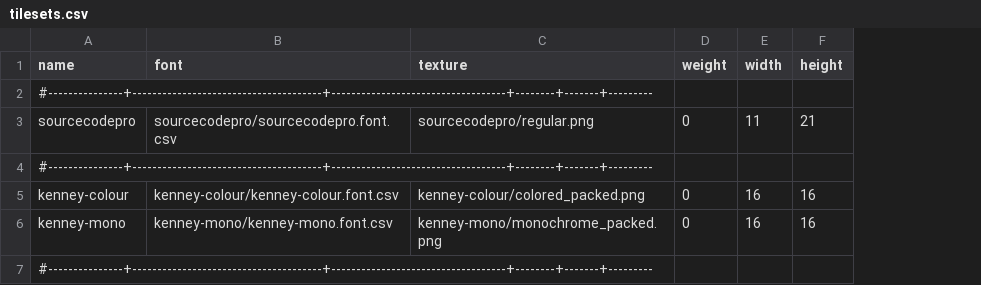
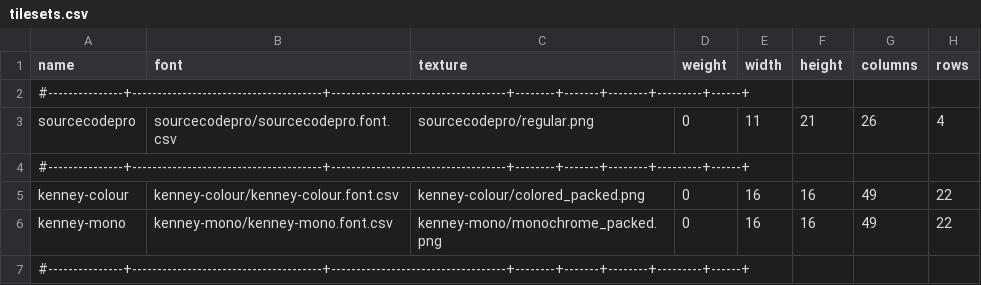
Before and after one commit to roguelikers/svarog, a CSV file: assets/tilesets.csv, drawn as a sheet; the diff names each change by its address in the sheet, - before the commit and + after, or states it on an @@ line.

```diff
--- a/assets/tilesets.csv
+++ b/assets/tilesets.csv
+column G (columns), rows 3-6: 26 |  | 49 | 49
+column H (rows), rows 3-6: 4 |  | 22 | 22
-A2 (name): #---------------+--------------------------------------+-----------------------------------+--------+-------+---------
+A2 (name): #---------------+--------------------------------------+-----------------------------------+--------+-------+--------+---------+------+
-A4 (name): #---------------+--------------------------------------+-----------------------------------+--------+-------+---------
+A4 (name): #---------------+--------------------------------------+-----------------------------------+--------+-------+--------+---------+------+
-A7 (name): #---------------+--------------------------------------+-----------------------------------+--------+-------+---------
+A7 (name): #---------------+--------------------------------------+-----------------------------------+--------+-------+--------+---------+------+
```
Also changed, not shown: assets/grids.csv, assets/kenney-colour/kenney-colour.font.csv, 7 other files.
